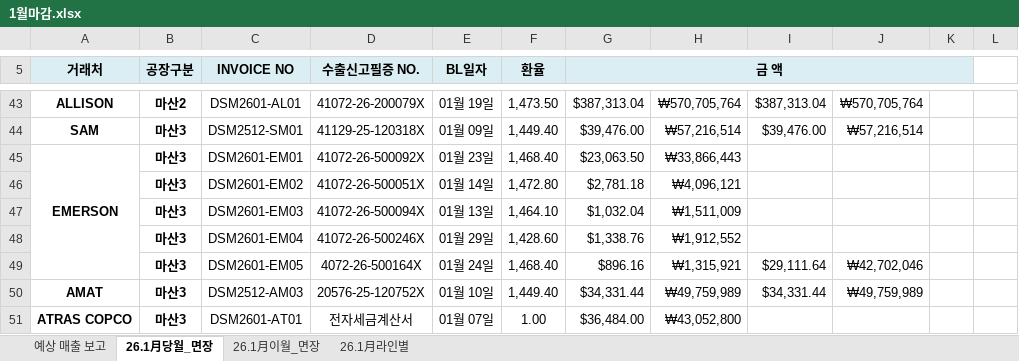
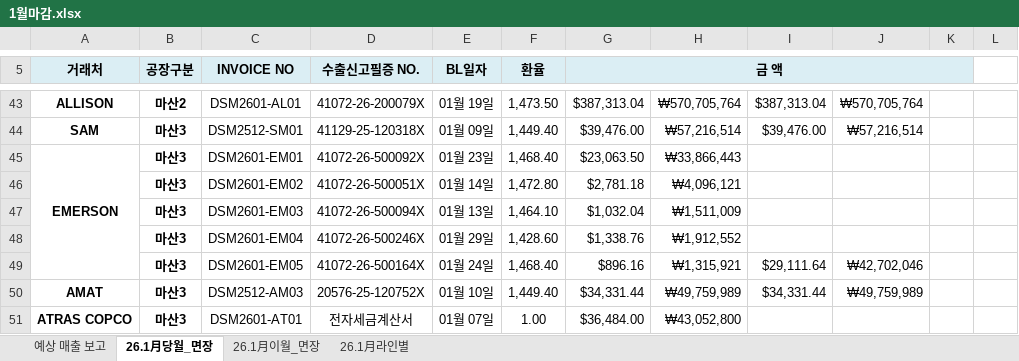
Before and after one commit to a01042102350/date, an Excel workbook: 기초자료/202601/1월마감.xlsx, sheet 26.1月당월_면장, drawn as a sheet; only a part is shown, gaps mark what is left out; values as stored, in another font and other column widths than the file's, no borders; charts and pictures and conditional formats not drawn; the diff names each change by its address in the sheet, - before the commit and + after, or states it on an @@ line.

```diff
--- a/기초자료/202601/1월마감.xlsx (sheet 26.1月당월_면장)
+++ b/기초자료/202601/1월마감.xlsx (sheet 26.1月당월_면장)
-D49 (수출신고필증 NO.): 4072-26-500164X
+D49 (수출신고필증 NO.): 41072-26-500164X
```
Also changed, not shown: 기초자료/202602/2월라인.xlsx, 기초자료/202603/3월라인.xlsx, 13 other files.
